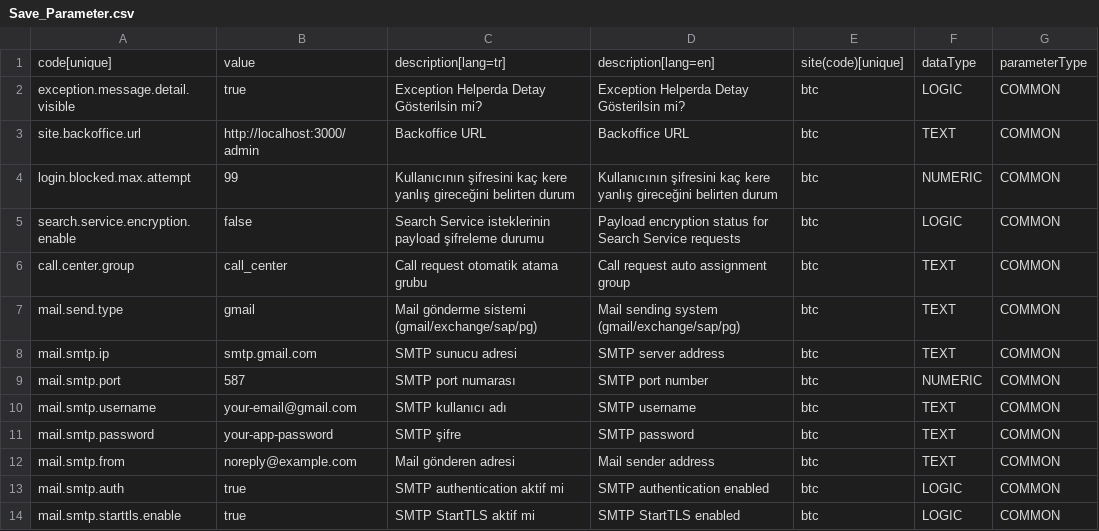
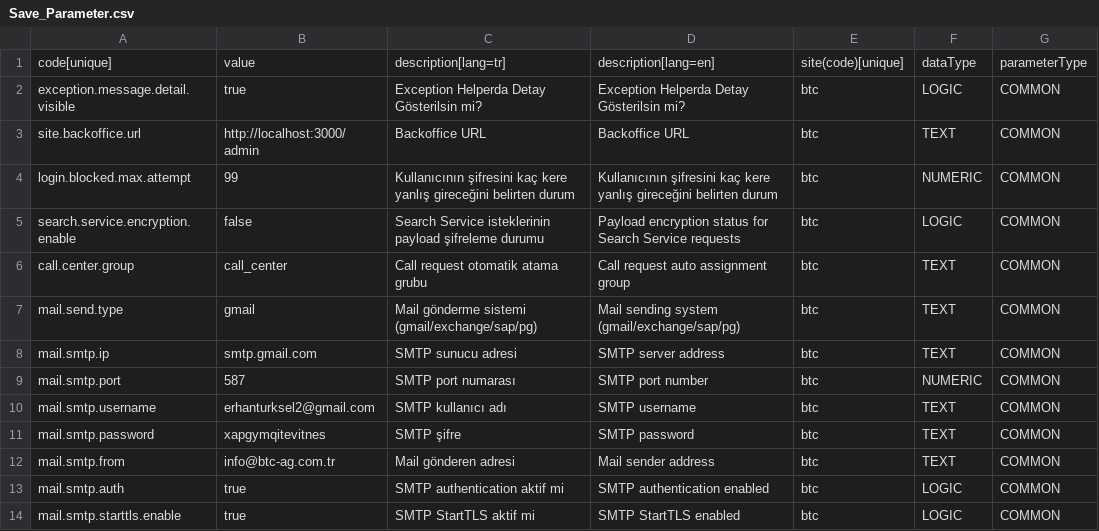
Before and after one commit to copoglumahmut2/btcstore-dataintegration, a CSV file: src/main/resources/btc/02/Save_Parameter.csv, drawn as a sheet.

Commit message:
main

```diff
--- a/src/main/resources/btc/02/Save_Parameter.csv
+++ b/src/main/resources/btc/02/Save_Parameter.csv
@@ -9,5 +9,5 @@ mail.smtp.ip,smtp.gmail.com,SMTP sunucu adresi,SMTP server address,btc,TEXT,COMM
 mail.smtp.port,587,SMTP port numarası,SMTP port number,btc,NUMERIC,COMMON
-mail.smtp.username,your-email@gmail.com,SMTP kullanıcı adı,SMTP username,btc,TEXT,COMMON
-mail.smtp.password,your-app-password,SMTP şifre,SMTP password,btc,TEXT,COMMON
-mail.smtp.from,noreply@example.com,Mail gönderen adresi,Mail sender address,btc,TEXT,COMMON
+mail.smtp.username,erhanturksel2@gmail.com,SMTP kullanıcı adı,SMTP username,btc,TEXT,COMMON
+mail.smtp.password,xapgymqitevitnes,SMTP şifre,SMTP password,btc,TEXT,COMMON
+mail.smtp.from,info@btc-ag.com.tr,Mail gönderen adresi,Mail sender address,btc,TEXT,COMMON
 mail.smtp.auth,true,SMTP authentication aktif mi,SMTP authentication enabled,btc,LOGIC,COMMON
```
